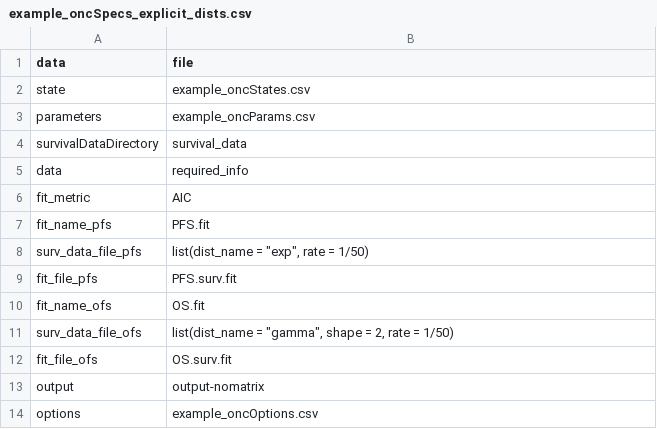
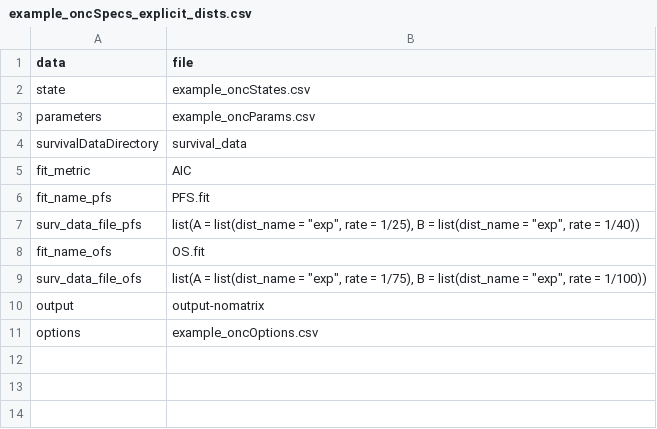
Before and after one commit to pierucci/heemod, a CSV file: inst/tabular/surv/example_oncSpecs_explicit_dists.csv, drawn as a sheet.

```diff
--- a/inst/tabular/surv/example_oncSpecs_explicit_dists.csv
+++ b/inst/tabular/surv/example_oncSpecs_explicit_dists.csv
@@ -4,10 +4,7 @@ parameters,example_oncParams.csv
 survivalDataDirectory,survival_data
-data,required_info
 fit_metric,AIC
 fit_name_pfs,PFS.fit
-surv_data_file_pfs,"list(dist_name = ""exp"", rate = 1/50)"
-fit_file_pfs,PFS.surv.fit
+surv_data_file_pfs,"list(A = list(dist_name = ""exp"", rate = 1/25), B = list(dist_name = ""exp"", rate = 1/40))"
 fit_name_ofs,OS.fit
-surv_data_file_ofs,"list(dist_name = ""gamma"", shape = 2, rate = 1/50)"
-fit_file_ofs,OS.surv.fit
+surv_data_file_ofs,"list(A = list(dist_name = ""exp"", rate = 1/75), B = list(dist_name = ""exp"", rate = 1/100))"
 output,output-nomatrix
```
Also changed, not shown: 7 other files.
